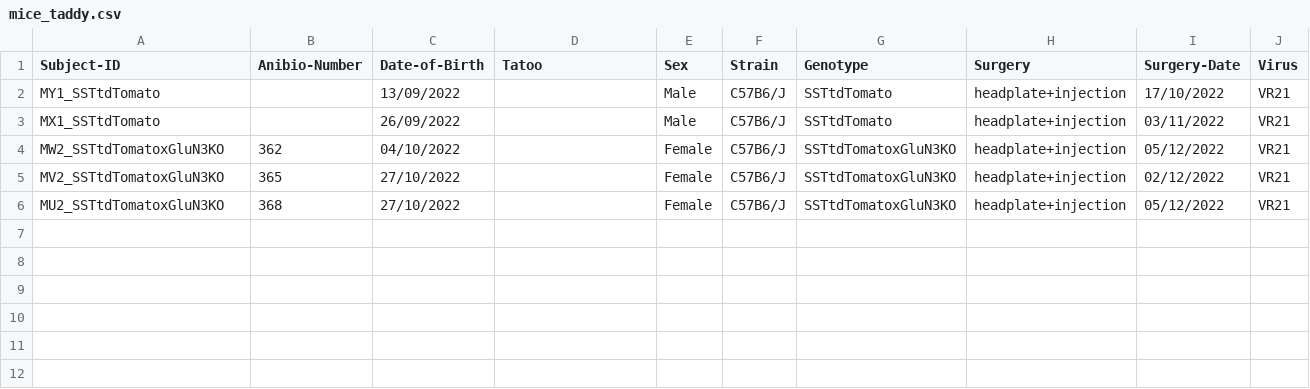
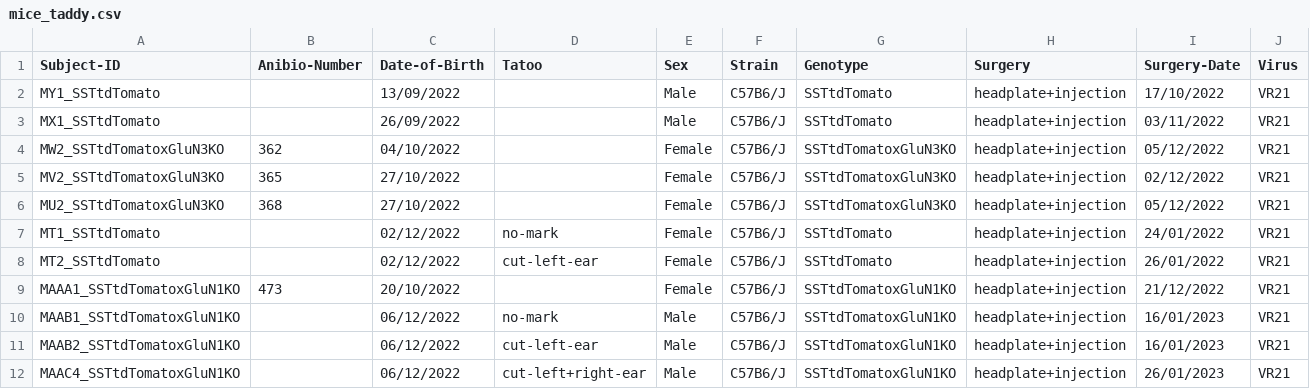
Before and after one commit to LauraGonzalez2000/Lab-notebook, a CSV file: src/physion/acquisition/subjects/mice_taddy.csv, drawn as a sheet; only a part is shown; rows hold the shown columns only; the diff names each change by its address in the sheet, - before the commit and + after, or states it on an @@ line.

```diff
--- a/src/physion/acquisition/subjects/mice_taddy.csv
+++ b/src/physion/acquisition/subjects/mice_taddy.csv
+row 7: MT1_SSTtdTomato |  | 02/12/2022 | no-mark | Female | C57B6/J | SSTtdTomato | headplate+injection | 24/01/2022 | VR21
+row 8: MT2_SSTtdTomato |  | 02/12/2022 | cut-left-ear | Female | C57B6/J | SSTtdTomato | headplate+injection | 26/01/2022 | VR21
+row 9: MAAA1_SSTtdTomatoxGluN1KO | 473 | 20/10/2022 |  | Female | C57B6/J | SSTtdTomatoxGluN1KO | headplate+injection | 21/12/2022 | VR21
+row 10: MAAB1_SSTtdTomatoxGluN1KO |  | 06/12/2022 | no-mark | Male | C57B6/J | SSTtdTomatoxGluN1KO | headplate+injection | 16/01/2023 | VR21
+row 11: MAAB2_SSTtdTomatoxGluN1KO |  | 06/12/2022 | cut-left-ear | Male | C57B6/J | SSTtdTomatoxGluN1KO | headplate+injection | 16/01/2023 | VR21
+row 12: MAAC4_SSTtdTomatoxGluN1KO |  | 06/12/2022 | cut-left+right-ear | Male | C57B6/J | SSTtdTomatoxGluN1KO | headplate+injection | 26/01/2023 | VR21
```
Also changed, not shown: 2 other files.
